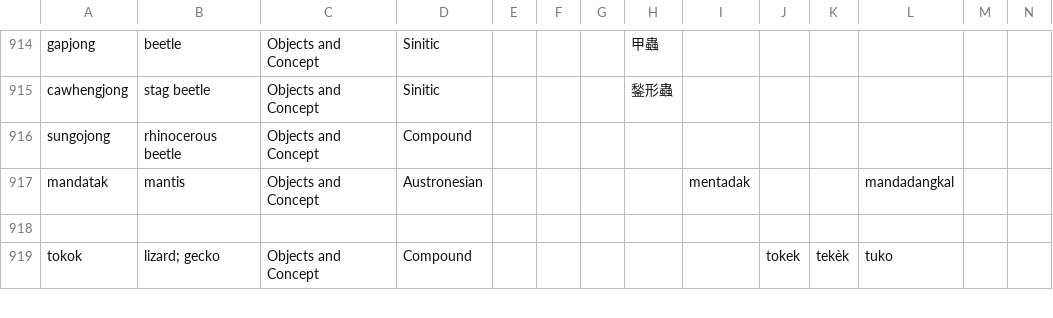
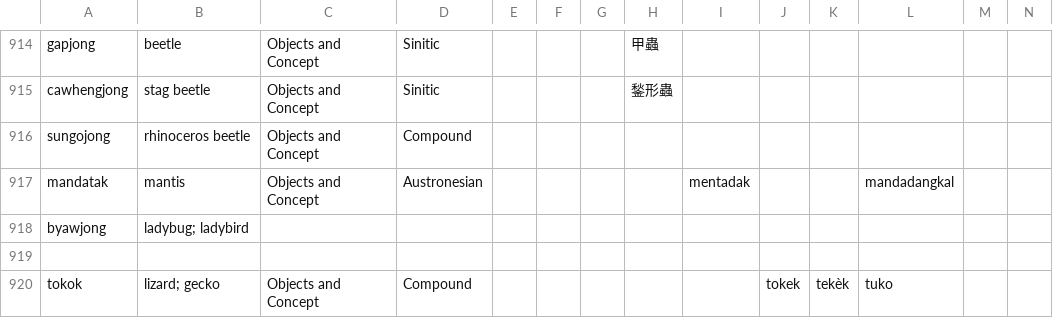
Before and after one commit to Manmino/dictionary, a CSV file: data/manmino.csv, drawn as a sheet; only a part is shown, gaps mark what is left out; rows hold the shown columns only; the diff names each change by its address in the sheet, - before the commit and + after, or states it on an @@ line.

Commit message:
Update manmino.csv

```diff
--- a/data/manmino.csv
+++ b/data/manmino.csv
-B916: rhinocerous beetle
+B916: rhinoceros beetle
+row 918: byawjong | ladybug; ladybird
```
